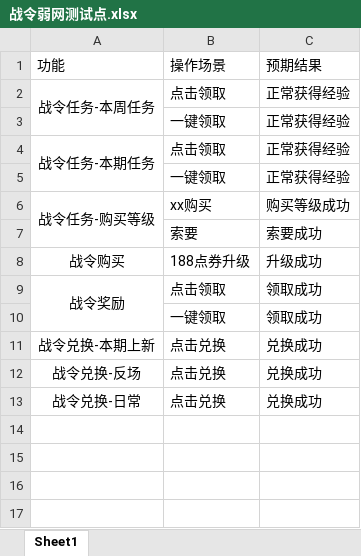
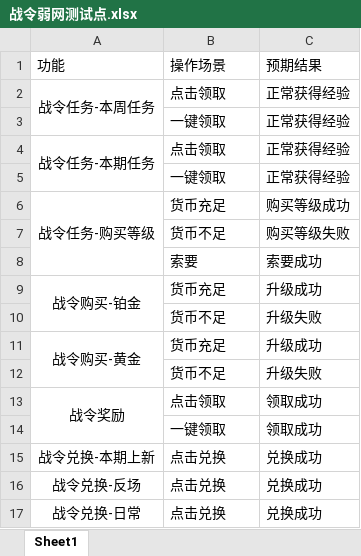
Before and after one commit to 1zero0/Obsidian-Notes, an Excel workbook: 培训日报/培训专用测试点文件夹/王者战令/战令弱网测试点.xlsx, sheet Sheet1, drawn as a sheet; values as stored, in another font and other column widths than the file's, no borders; removed rows and columns are numbered as before the commit, all else as after; the diff names each change by its address in the sheet, - before the commit and + after, or states it on an @@ line.

```diff
--- a/培训日报/培训专用测试点文件夹/王者战令/战令弱网测试点.xlsx (sheet Sheet1)
+++ b/培训日报/培训专用测试点文件夹/王者战令/战令弱网测试点.xlsx (sheet Sheet1)
-B6: xx购买
+B6: 货币充足
+row 7:  | 货币不足 | 购买等级失败
-row 8: 战令购买 | 188点券升级 | 升级成功
+row 9: 战令购买-铂金 | 货币充足 | 升级成功
+row 10:  | 货币不足 | 升级失败
+row 11: 战令购买-黄金 | 货币充足 | 升级成功
+row 12:  | 货币不足 | 升级失败
```
Also changed, not shown: 2 other files.
